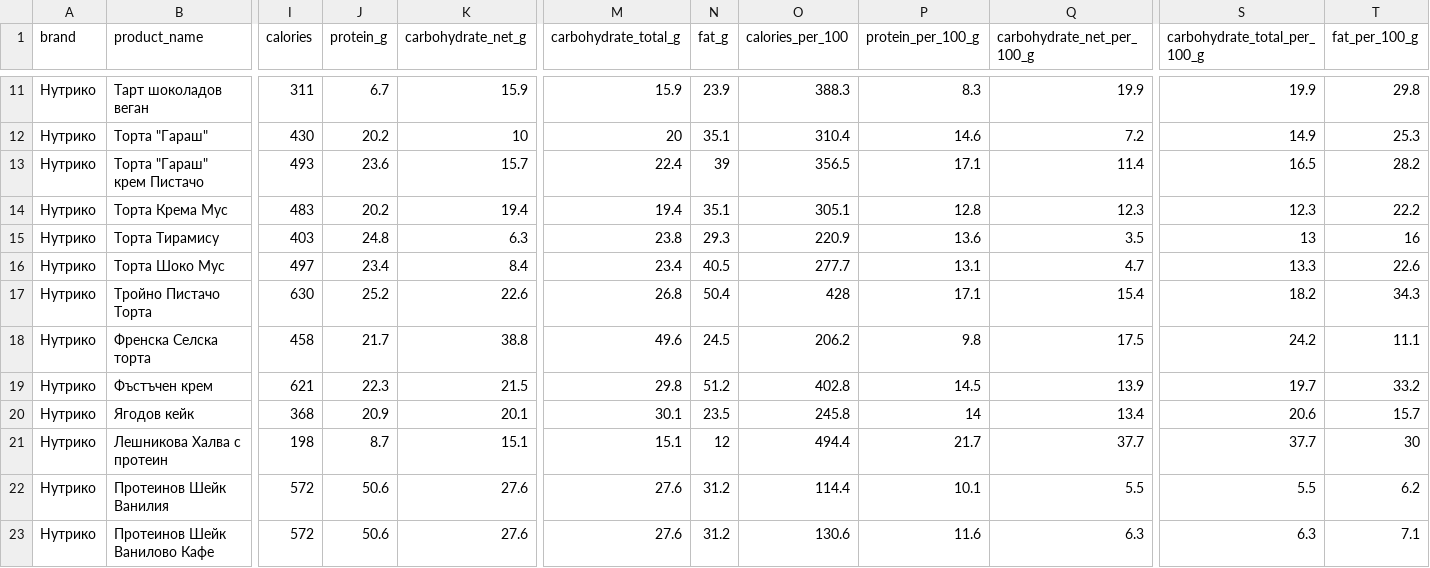
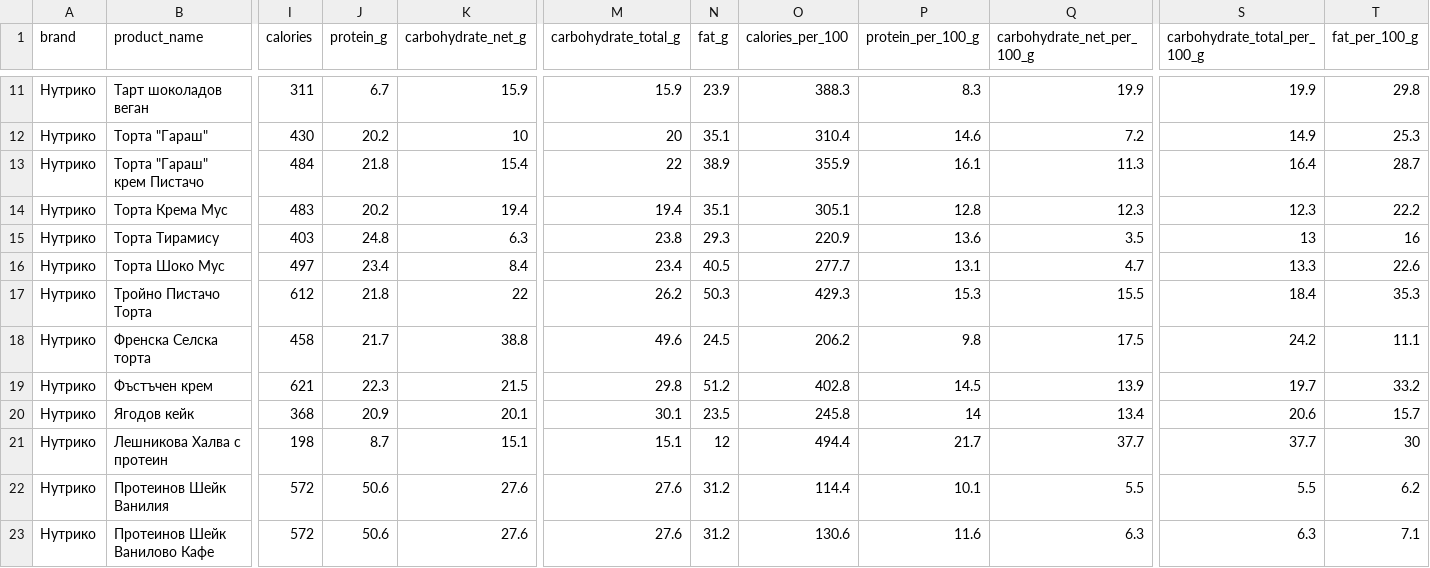
Before and after one commit to yuliannetiliev-sys/nutriko, a CSV file: ХРАНИТЕЛНИ-БАЗИ/nutriko-foods-upload.csv, drawn as a sheet; only a part is shown, gaps mark what is left out; the diff covers the shown part only; the diff names each change by its address in the sheet, - before the commit and + after, or states it on an @@ line.

```diff
--- a/ХРАНИТЕЛНИ-БАЗИ/nutriko-foods-upload.csv
+++ b/ХРАНИТЕЛНИ-БАЗИ/nutriko-foods-upload.csv
-I13 (calories): 493
+I13 (calories): 484
-J13 (protein_g): 23.6
+J13 (protein_g): 21.8
-K13 (carbohydrate_net_g): 15.7
+K13 (carbohydrate_net_g): 15.4
-M13 (carbohydrate_total_g): 22.4
+M13 (carbohydrate_total_g): 22
-N13 (fat_g): 39
+N13 (fat_g): 38.9
-O13 (calories_per_100): 356.5
+O13 (calories_per_100): 355.9
-P13 (protein_per_100_g): 17.1
+P13 (protein_per_100_g): 16.1
-Q13 (carbohydrate_net_per_100_g): 11.4
+Q13 (carbohydrate_net_per_100_g): 11.3
-S13 (carbohydrate_total_per_100_g): 16.5
+S13 (carbohydrate_total_per_100_g): 16.4
-T13 (fat_per_100_g): 28.2
+T13 (fat_per_100_g): 28.7
-I17 (calories): 630
+I17 (calories): 612
-J17 (protein_g): 25.2
+J17 (protein_g): 21.8
-K17 (carbohydrate_net_g): 22.6
+K17 (carbohydrate_net_g): 22
-M17 (carbohydrate_total_g): 26.8
+M17 (carbohydrate_total_g): 26.2
-N17 (fat_g): 50.4
+N17 (fat_g): 50.3
-O17 (calories_per_100): 428
+O17 (calories_per_100): 429.3
-P17 (protein_per_100_g): 17.1
+P17 (protein_per_100_g): 15.3
-Q17 (carbohydrate_net_per_100_g): 15.4
+Q17 (carbohydrate_net_per_100_g): 15.5
-S17 (carbohydrate_total_per_100_g): 18.2
+S17 (carbohydrate_total_per_100_g): 18.4
-T17 (fat_per_100_g): 34.3
+T17 (fat_per_100_g): 35.3
```
Also changed, not shown: 10 edited cells elsewhere in this file, ХРАНИТЕЛНИ-БАЗИ/НУТРИКО-макроси-Excel.csv, 4 other files.
